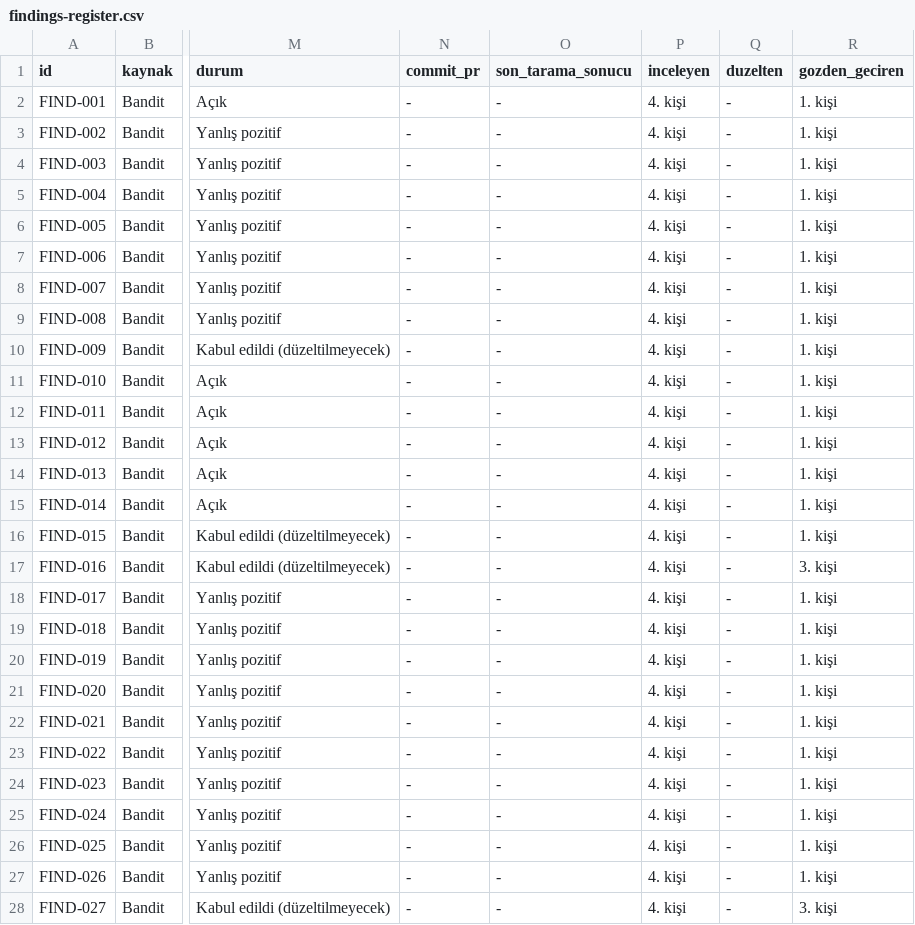
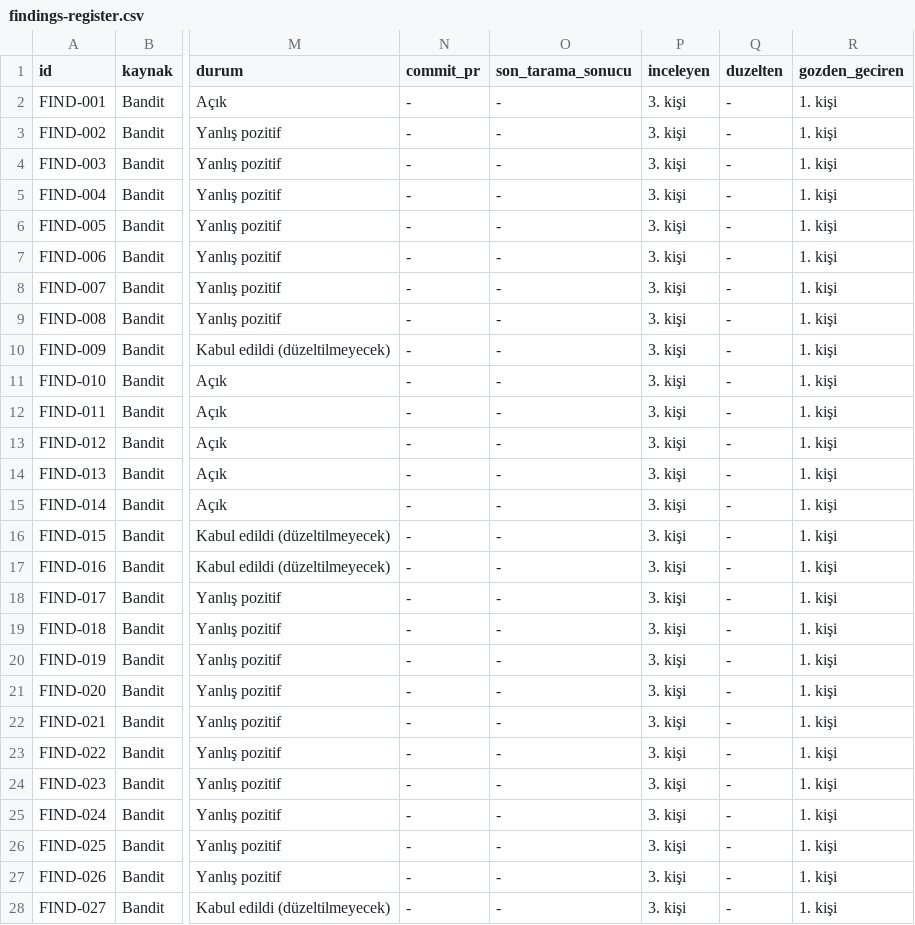
Before and after one commit to sseydaltin/calibre-web, a CSV file: docs/findings-register.csv, drawn as a sheet; only a part is shown, gaps mark what is left out; the diff covers the shown part only; the diff names each change by its address in the sheet, - before the commit and + after, or states it on an @@ line.

```diff
--- a/docs/findings-register.csv
+++ b/docs/findings-register.csv
-P2:P28 (inceleyen): 4. kişi
+P2:P28 (inceleyen): 3. kişi
-R17 (gozden_geciren): 3. kişi
+R17 (gozden_geciren): 1. kişi
-R28 (gozden_geciren): 3. kişi
+R28 (gozden_geciren): 1. kişi
```
Also changed, not shown: 29 edited cells elsewhere in this file, 2 other files.
